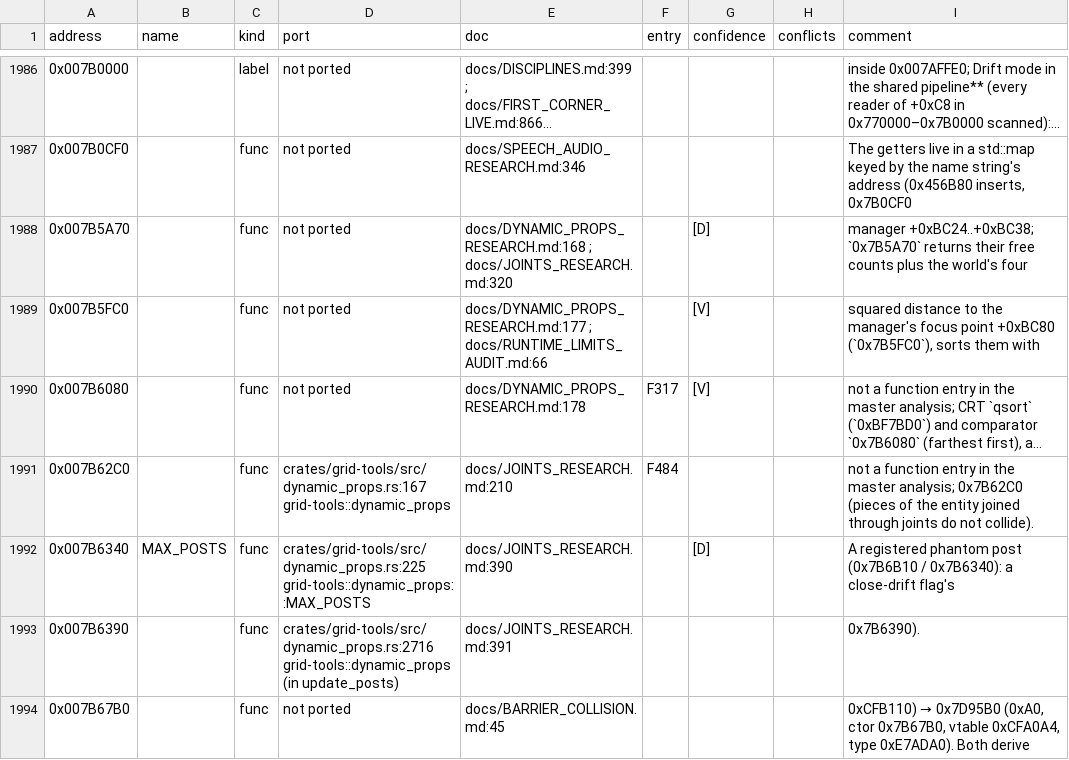
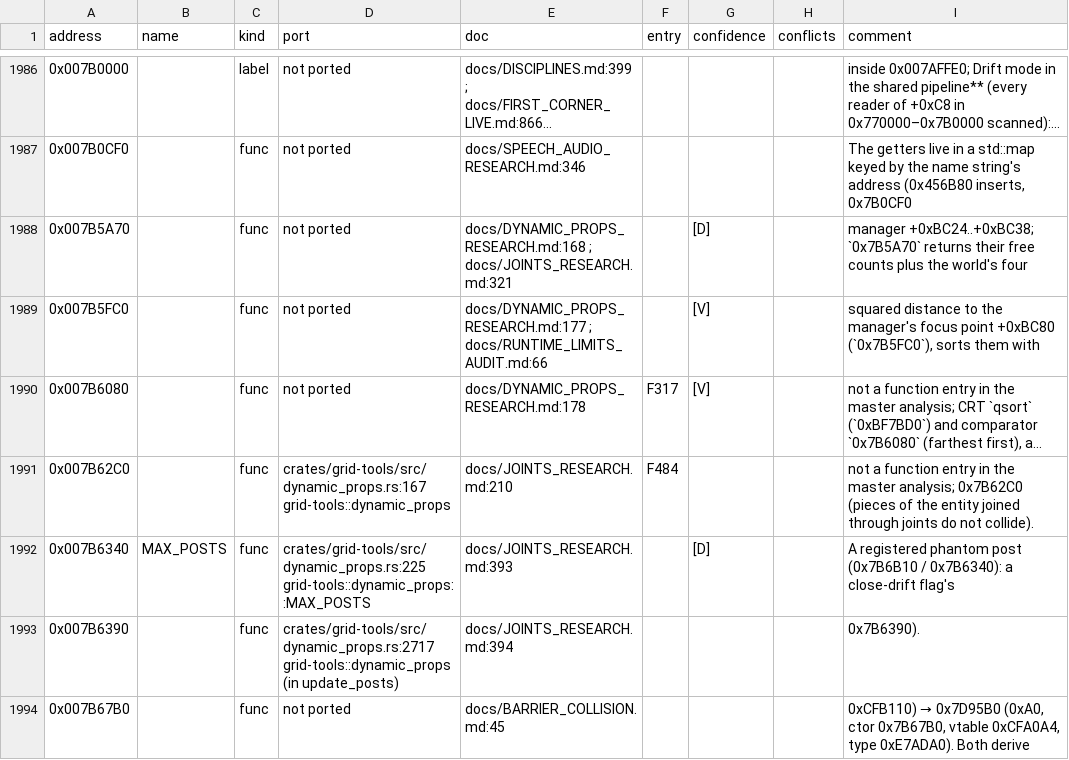
Before and after one commit to PipeKnight/drig-race-driver, a TSV file: docs/re/symbols.tsv, drawn as a sheet; only a part is shown, gaps mark what is left out; long unchanged cells end in …; the diff covers the shown part only.

```diff
--- a/docs/re/symbols.tsv
+++ b/docs/re/symbols.tsv
@@ -1987,3 +1987,3 @@ address	name	kind	port	doc	entry	confidence	conflicts	comment
 0x007B0CF0		func	not ported	docs/SPEECH_AUDIO_RESEARCH.md:346				The getters live in a std::map keyed by the name string's address (0x456B80 inserts, 0x7B0CF0
-0x007B5A70		func	not ported	docs/DYNAMIC_PROPS_RESEARCH.md:168 ; docs/JOINTS_RESEARCH.md:320		[D]		manager +0xBC24..+0xBC38; `0x7B5A70` returns their free counts plus the world's four
+0x007B5A70		func	not ported	docs/DYNAMIC_PROPS_RESEARCH.md:168 ; docs/JOINTS_RESEARCH.md:321		[D]		manager +0xBC24..+0xBC38; `0x7B5A70` returns their free counts plus the world's four
 0x007B5FC0		func	not ported	docs/DYNAMIC_PROPS_RESEARCH.md:177 ; docs/RUNTIME_LIMITS_AUDIT.md:66		[V]		squared distance to the manager's focus point +0xBC80 (`0x7B5FC0`), sorts them with
@@ -1991,4 +1991,4 @@ address	name	kind	port	doc	entry	confidence	conflicts	comment
 0x007B62C0		func	crates/grid-tools/src/dynamic_props.rs:167 grid-tools::dynamic_props	docs/JOINTS_RESEARCH.md:210	F484			not a function entry in the master analysis; 0x7B62C0 (pieces of the entity joined through joints do not collide).
-0x007B6340	MAX_POSTS	func	crates/grid-tools/src/dynamic_props.rs:225 grid-tools::dynamic_props::MAX_POSTS	docs/JOINTS_RESEARCH.md:390		[D]		A registered phantom post (0x7B6B10 / 0x7B6340): a close-drift flag's
-0x007B6390		func	crates/grid-tools/src/dynamic_props.rs:2716 grid-tools::dynamic_props (in update_posts)	docs/JOINTS_RESEARCH.md:391				0x7B6390).
+0x007B6340	MAX_POSTS	func	crates/grid-tools/src/dynamic_props.rs:225 grid-tools::dynamic_props::MAX_POSTS	docs/JOINTS_RESEARCH.md:393		[D]		A registered phantom post (0x7B6B10 / 0x7B6340): a close-drift flag's
+0x007B6390		func	crates/grid-tools/src/dynamic_props.rs:2717 grid-tools::dynamic_props (in update_posts)	docs/JOINTS_RESEARCH.md:394				0x7B6390).
 0x007B67B0		func	not ported	docs/BARRIER_COLLISION.md:45				0xCFB110) → 0x7D95B0 (0xA0, ctor 0x7B67B0, vtable 0xCFA0A4, type 0xE7ADA0). Both derive
```
Also changed, not shown: 163 edited cells elsewhere in this file, tools/identity.tsv, 11 other files.
